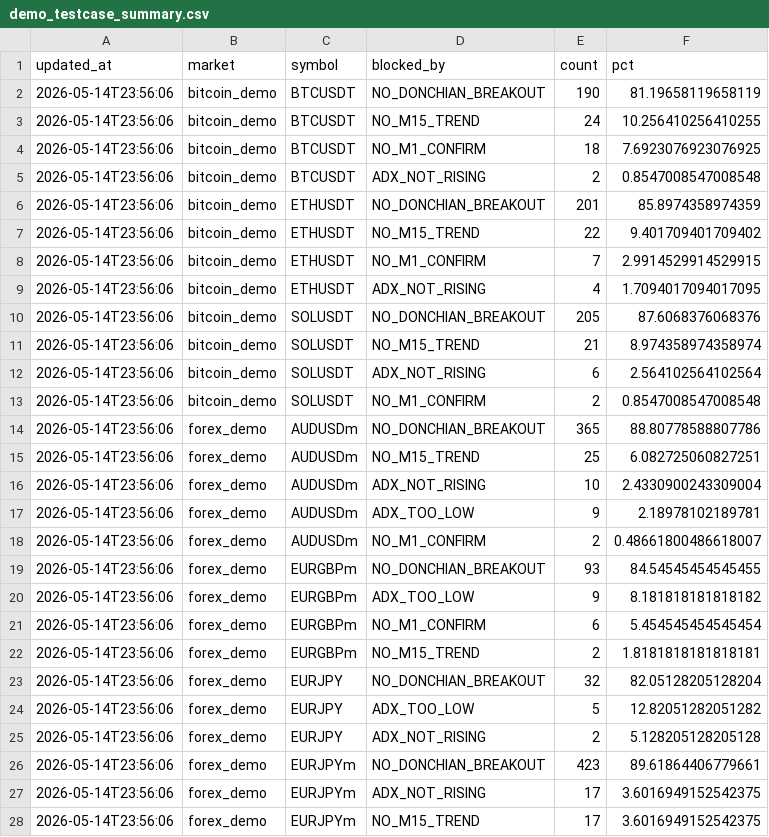
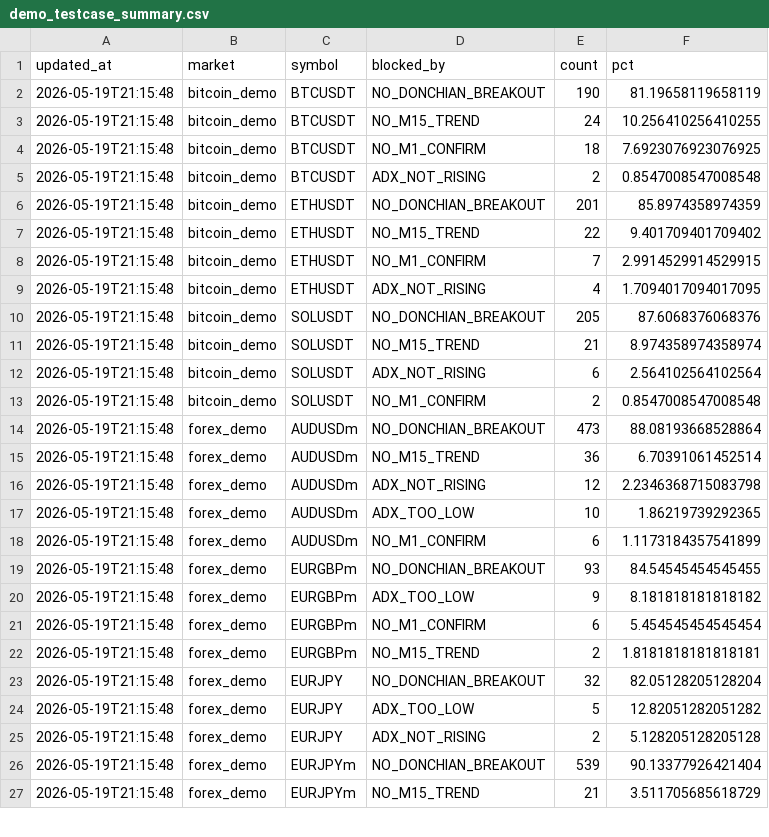
Before and after one commit to watchara-ios/auto-bot-trade, a CSV file: logs/demo_testcase_summary.csv, drawn as a sheet; only a part is shown; the diff covers the shown part only.

```diff
--- a/logs/demo_testcase_summary.csv
+++ b/logs/demo_testcase_summary.csv
@@ -1,28 +1,27 @@
 updated_at,market,symbol,blocked_by,count,pct
-2026-05-14T23:56:06,bitcoin_demo,BTCUSDT,NO_DONCHIAN_BREAKOUT,190,81.19658119658119
-2026-05-14T23:56:06,bitcoin_demo,BTCUSDT,NO_M15_TREND,24,10.256410256410255
-2026-05-14T23:56:06,bitcoin_demo,BTCUSDT,NO_M1_CONFIRM,18,7.6923076923076925
-2026-05-14T23:56:06,bitcoin_demo,BTCUSDT,ADX_NOT_RISING,2,0.8547008547008548
-2026-05-14T23:56:06,bitcoin_demo,ETHUSDT,NO_DONCHIAN_BREAKOUT,201,85.8974358974359
-2026-05-14T23:56:06,bitcoin_demo,ETHUSDT,NO_M15_TREND,22,9.401709401709402
-2026-05-14T23:56:06,bitcoin_demo,ETHUSDT,NO_M1_CONFIRM,7,2.9914529914529915
-2026-05-14T23:56:06,bitcoin_demo,ETHUSDT,ADX_NOT_RISING,4,1.7094017094017095
-2026-05-14T23:56:06,bitcoin_demo,SOLUSDT,NO_DONCHIAN_BREAKOUT,205,87.6068376068376
-2026-05-14T23:56:06,bitcoin_demo,SOLUSDT,NO_M15_TREND,21,8.974358974358974
-2026-05-14T23:56:06,bitcoin_demo,SOLUSDT,ADX_NOT_RISING,6,2.564102564102564
-2026-05-14T23:56:06,bitcoin_demo,SOLUSDT,NO_M1_CONFIRM,2,0.8547008547008548
-2026-05-14T23:56:06,forex_demo,AUDUSDm,NO_DONCHIAN_BREAKOUT,365,88.80778588807786
-2026-05-14T23:56:06,forex_demo,AUDUSDm,NO_M15_TREND,25,6.082725060827251
-2026-05-14T23:56:06,forex_demo,AUDUSDm,ADX_NOT_RISING,10,2.4330900243309004
-2026-05-14T23:56:06,forex_demo,AUDUSDm,ADX_TOO_LOW,9,2.18978102189781
-2026-05-14T23:56:06,forex_demo,AUDUSDm,NO_M1_CONFIRM,2,0.48661800486618007
-2026-05-14T23:56:06,forex_demo,EURGBPm,NO_DONCHIAN_BREAKOUT,93,84.54545454545455
-2026-05-14T23:56:06,forex_demo,EURGBPm,ADX_TOO_LOW,9,8.181818181818182
-2026-05-14T23:56:06,forex_demo,EURGBPm,NO_M1_CONFIRM,6,5.454545454545454
-2026-05-14T23:56:06,forex_demo,EURGBPm,NO_M15_TREND,2,1.8181818181818181
-2026-05-14T23:56:06,forex_demo,EURJPY,NO_DONCHIAN_BREAKOUT,32,82.05128205128204
-2026-05-14T23:56:06,forex_demo,EURJPY,ADX_TOO_LOW,5,12.82051282051282
-2026-05-14T23:56:06,forex_demo,EURJPY,ADX_NOT_RISING,2,5.128205128205128
-2026-05-14T23:56:06,forex_demo,EURJPYm,NO_DONCHIAN_BREAKOUT,423,89.61864406779661
-2026-05-14T23:56:06,forex_demo,EURJPYm,ADX_NOT_RISING,17,3.6016949152542375
-2026-05-14T23:56:06,forex_demo,EURJPYm,NO_M15_TREND,17,3.6016949152542375
+2026-05-19T21:15:48,bitcoin_demo,BTCUSDT,NO_DONCHIAN_BREAKOUT,190,81.19658119658119
+2026-05-19T21:15:48,bitcoin_demo,BTCUSDT,NO_M15_TREND,24,10.256410256410255
+2026-05-19T21:15:48,bitcoin_demo,BTCUSDT,NO_M1_CONFIRM,18,7.6923076923076925
+2026-05-19T21:15:48,bitcoin_demo,BTCUSDT,ADX_NOT_RISING,2,0.8547008547008548
+2026-05-19T21:15:48,bitcoin_demo,ETHUSDT,NO_DONCHIAN_BREAKOUT,201,85.8974358974359
+2026-05-19T21:15:48,bitcoin_demo,ETHUSDT,NO_M15_TREND,22,9.401709401709402
+2026-05-19T21:15:48,bitcoin_demo,ETHUSDT,NO_M1_CONFIRM,7,2.9914529914529915
+2026-05-19T21:15:48,bitcoin_demo,ETHUSDT,ADX_NOT_RISING,4,1.7094017094017095
+2026-05-19T21:15:48,bitcoin_demo,SOLUSDT,NO_DONCHIAN_BREAKOUT,205,87.6068376068376
+2026-05-19T21:15:48,bitcoin_demo,SOLUSDT,NO_M15_TREND,21,8.974358974358974
+2026-05-19T21:15:48,bitcoin_demo,SOLUSDT,ADX_NOT_RISING,6,2.564102564102564
+2026-05-19T21:15:48,bitcoin_demo,SOLUSDT,NO_M1_CONFIRM,2,0.8547008547008548
+2026-05-19T21:15:48,forex_demo,AUDUSDm,NO_DONCHIAN_BREAKOUT,473,88.08193668528864
+2026-05-19T21:15:48,forex_demo,AUDUSDm,NO_M15_TREND,36,6.70391061452514
+2026-05-19T21:15:48,forex_demo,AUDUSDm,ADX_NOT_RISING,12,2.2346368715083798
+2026-05-19T21:15:48,forex_demo,AUDUSDm,ADX_TOO_LOW,10,1.86219739292365
+2026-05-19T21:15:48,forex_demo,AUDUSDm,NO_M1_CONFIRM,6,1.1173184357541899
+2026-05-19T21:15:48,forex_demo,EURGBPm,NO_DONCHIAN_BREAKOUT,93,84.54545454545455
+2026-05-19T21:15:48,forex_demo,EURGBPm,ADX_TOO_LOW,9,8.181818181818182
+2026-05-19T21:15:48,forex_demo,EURGBPm,NO_M1_CONFIRM,6,5.454545454545454
+2026-05-19T21:15:48,forex_demo,EURGBPm,NO_M15_TREND,2,1.8181818181818181
+2026-05-19T21:15:48,forex_demo,EURJPY,NO_DONCHIAN_BREAKOUT,32,82.05128205128204
+2026-05-19T21:15:48,forex_demo,EURJPY,ADX_TOO_LOW,5,12.82051282051282
+2026-05-19T21:15:48,forex_demo,EURJPY,ADX_NOT_RISING,2,5.128205128205128
+2026-05-19T21:15:48,forex_demo,EURJPYm,NO_DONCHIAN_BREAKOUT,539,90.13377926421404
+2026-05-19T21:15:48,forex_demo,EURJPYm,NO_M15_TREND,21,3.511705685618729
```
Also changed, not shown: 3 added rows, 2 removed rows and 97 edited cells elsewhere in this file, 15 other files.
